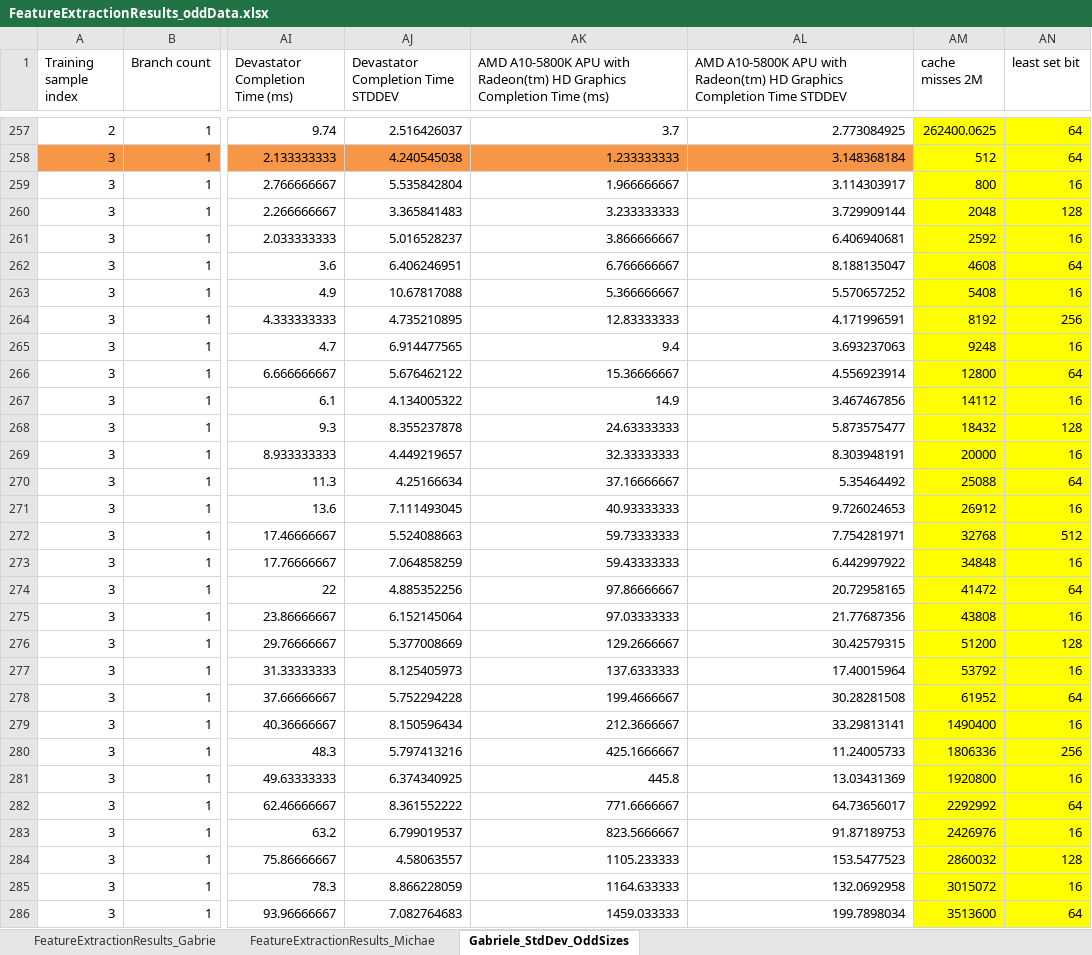
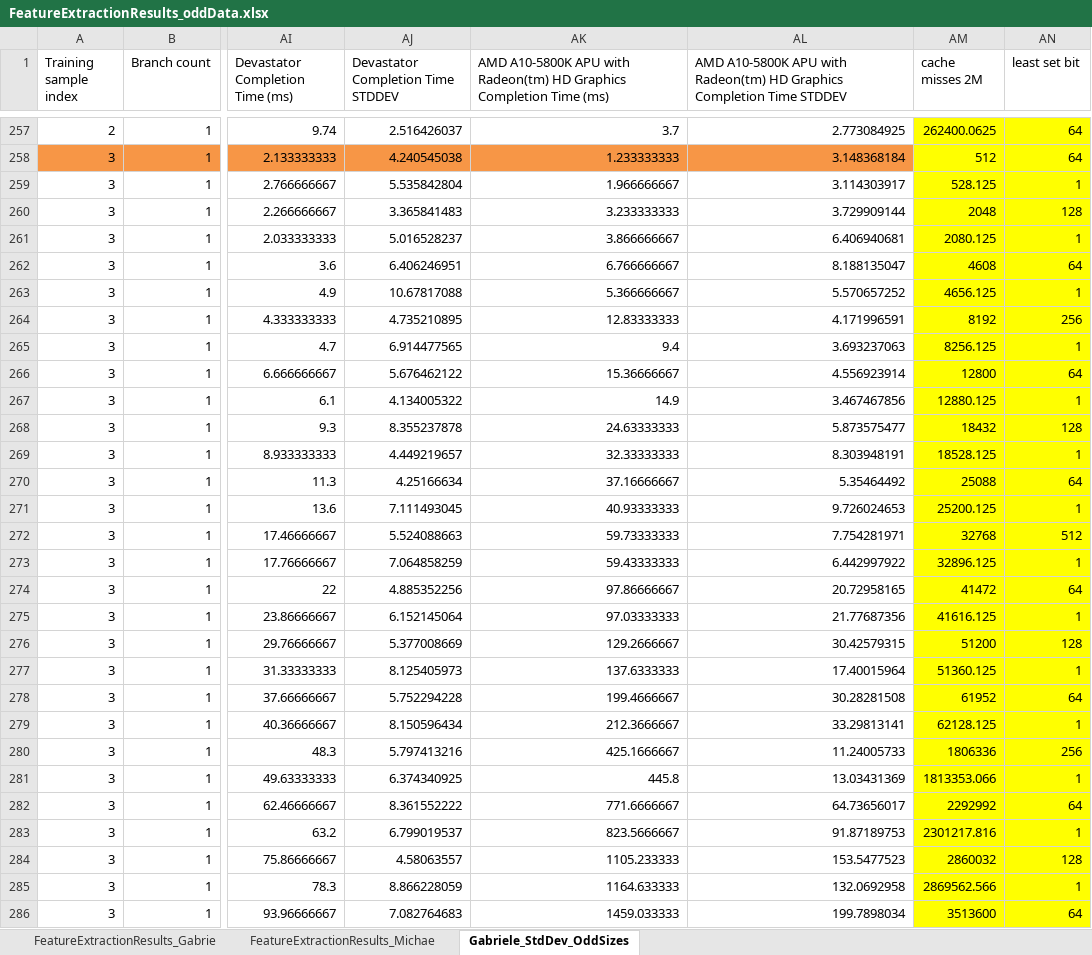
Before and after one commit to morellid/featureBasedScheduling, an Excel workbook: Dati/FeatureExtractionResults_oddData.xlsx, sheet Gabriele_StdDev_OddSizes, drawn as a sheet; only a part is shown, gaps mark what is left out; values as stored, in another font and other column widths than the file's, no borders; the diff covers the shown part only; the diff names each change by its address in the sheet, - before the commit and + after, or states it on an @@ line.

Commit message:
Stddev

```diff
--- a/Dati/FeatureExtractionResults_oddData.xlsx (sheet Gabriele_StdDev_OddSizes)
+++ b/Dati/FeatureExtractionResults_oddData.xlsx (sheet Gabriele_StdDev_OddSizes)
-AM259 (cache misses 2M): 800
+AM259 (cache misses 2M): 528.125
-AN259 (least set bit): 16
+AN259 (least set bit): 1
-AM261 (cache misses 2M): 2592
+AM261 (cache misses 2M): 2080.125
-AN261 (least set bit): 16
+AN261 (least set bit): 1
-AM263 (cache misses 2M): 5408
+AM263 (cache misses 2M): 4656.125
-AN263 (least set bit): 16
+AN263 (least set bit): 1
-AM265 (cache misses 2M): 9248
+AM265 (cache misses 2M): 8256.125
-AN265 (least set bit): 16
+AN265 (least set bit): 1
-AM267 (cache misses 2M): 14112
+AM267 (cache misses 2M): 12880.125
-AN267 (least set bit): 16
+AN267 (least set bit): 1
-AM269 (cache misses 2M): 20000
+AM269 (cache misses 2M): 18528.125
-AN269 (least set bit): 16
+AN269 (least set bit): 1
-AM271 (cache misses 2M): 26912
+AM271 (cache misses 2M): 25200.125
-AN271 (least set bit): 16
+AN271 (least set bit): 1
-AM273 (cache misses 2M): 34848
+AM273 (cache misses 2M): 32896.125
-AN273 (least set bit): 16
+AN273 (least set bit): 1
-AM275 (cache misses 2M): 43808
+AM275 (cache misses 2M): 41616.125
-AN275 (least set bit): 16
+AN275 (least set bit): 1
-AM277 (cache misses 2M): 53792
+AM277 (cache misses 2M): 51360.125
-AN277 (least set bit): 16
+AN277 (least set bit): 1
-AM279 (cache misses 2M): 1490400
+AM279 (cache misses 2M): 62128.125
-AN279 (least set bit): 16
+AN279 (least set bit): 1
-AM281 (cache misses 2M): 1920800
+AM281 (cache misses 2M): 1813353.066
-AN281 (least set bit): 16
+AN281 (least set bit): 1
-AM283 (cache misses 2M): 2426976
+AM283 (cache misses 2M): 2301217.816
-AN283 (least set bit): 16
+AN283 (least set bit): 1
-AM285 (cache misses 2M): 3015072
+AM285 (cache misses 2M): 2869562.566
-AN285 (least set bit): 16
+AN285 (least set bit): 1
```
Also changed, not shown: 71 edited cells elsewhere in this sheet, formulas that keep their value, 1 other file.
